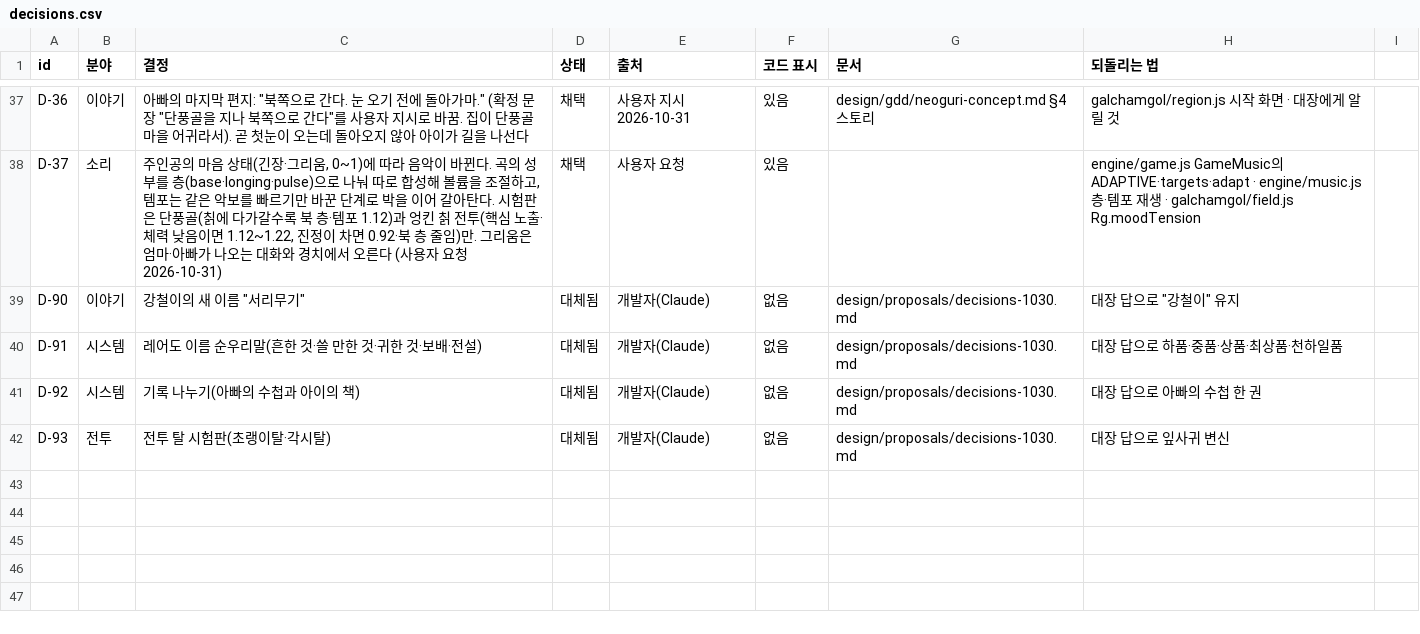
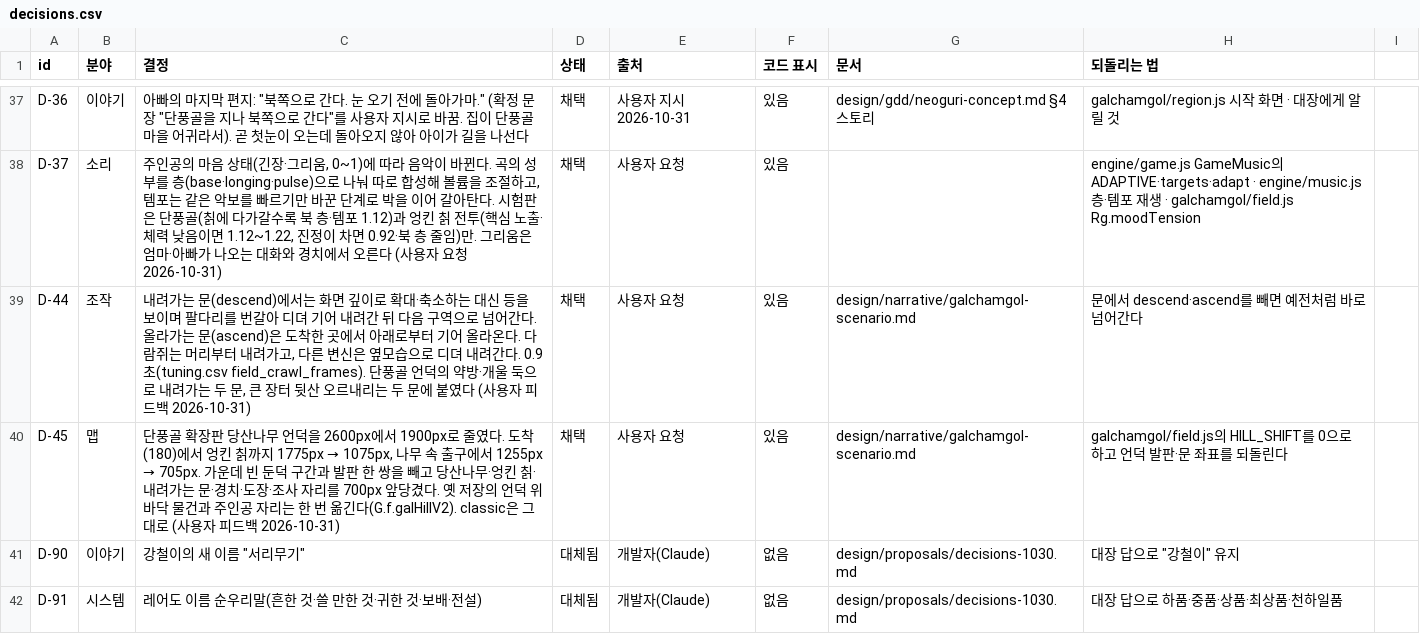
Before and after one commit to MATTTTJ/PACKOON, a CSV file: design/data/decisions.csv, drawn as a sheet; only a part is shown, gaps mark what is left out; the shorter side is filled out with more unchanged rows; the diff names each change by its address in the sheet, - before the commit and + after, or states it on an @@ line.

```diff
--- a/design/data/decisions.csv
+++ b/design/data/decisions.csv
+row 39: D-44 | 조작 | 내려가는 문(descend)에서는 화면 깊이로 확대·축소하는 대신 등을 보이며 팔다리를 번갈아 디뎌 기어 내려간 뒤 다음 구역으로 넘어간다. 올라가는 문(ascend)은 도착한 곳에서 아래로부터 기어 올라온다. 다람쥐는 머리부터 내려가고, 다른 변신은 옆모습으로 디뎌 내려간다. 0.9초(tuning.csv field_crawl_frames). 단풍골 언덕의 약방·개울 둑으로 내려가는 두 문, 큰 장터 뒷산 오르내리는 두 문에 붙였다 (사용자 피드백 2026-10-31) | 채택 | 사용자 요청 | 있음 | design/narrative/galchamgol-scenario.md | 문에서 descend·ascend를 빼면 예전처럼 바로 넘어간다
+row 40: D-45 | 맵 | 단풍골 확장판 당산나무 언덕을 2600px에서 1900px로 줄였다. 도착(180)에서 엉킨 칡까지 1775px → 1075px, 나무 속 출구에서 1255px → 705px. 가운데 빈 둔덕 구간과 발판 한 쌍을 빼고 당산나무·엉킨 칡·내려가는 문·경치·도장·조사 자리를 700px 앞당겼다. 옛 저장의 언덕 위 바닥 물건과 주인공 자리는 한 번 옮긴다(G.f.galHillV2). classic은 그대로 (사용자 피드백 2026-10-31) | 채택 | 사용자 요청 | 있음 | design/narrative/galchamgol-scenario.md | galchamgol/field.js의 HILL_SHIFT를 0으로 하고 언덕 발판·문 좌표를 되돌린다
```
Also changed, not shown: design/data/tuning.csv, 9 other files.
